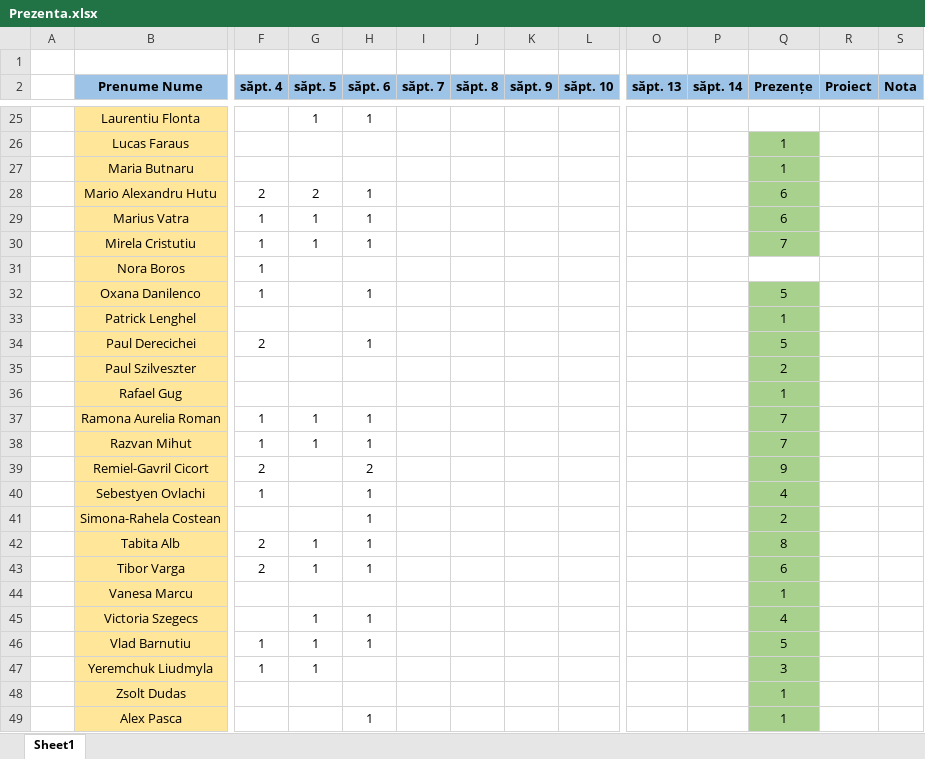
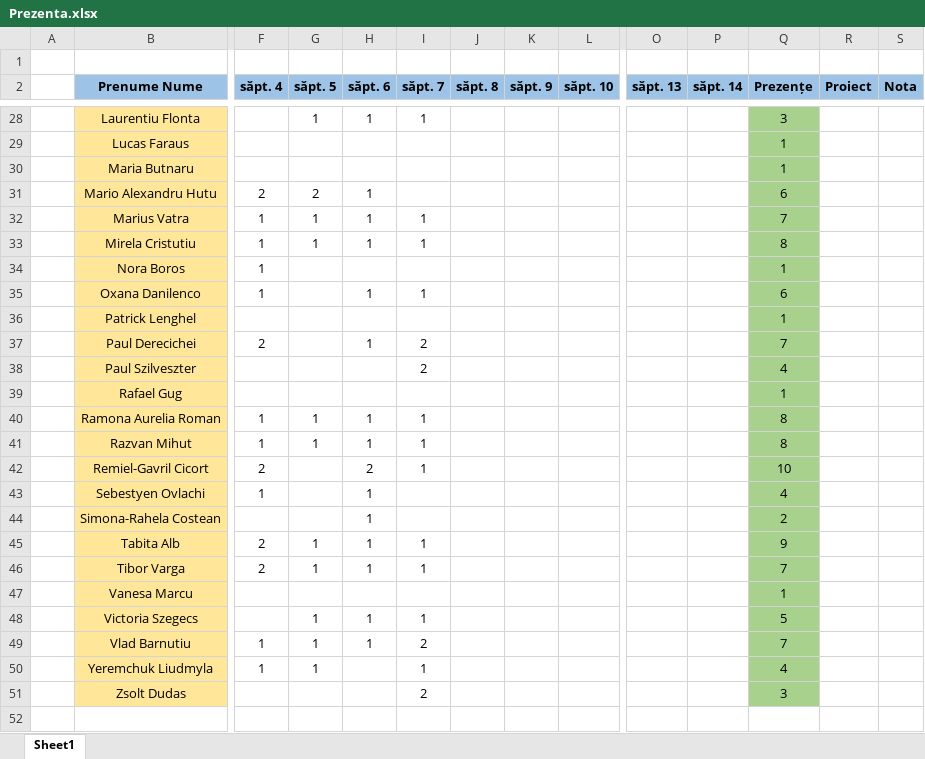
Before and after one commit to PelleRemus/Facultate_Promotia_2024_2027, an Excel workbook: Algoritmi Fundamentali/Prezenta.xlsx, sheet Sheet1, drawn as a sheet; only a part is shown, gaps mark what is left out; values as stored, in another font and other column widths than the file's, no borders; conditional formats not drawn; removed rows and columns are numbered as before the commit, all else as after; rows hold the shown columns only; the diff covers the shown part only; the diff names each change by its address in the sheet, - before the commit and + after, or states it on an @@ line.

```diff
--- a/Algoritmi Fundamentali/Prezenta.xlsx (sheet Sheet1)
+++ b/Algoritmi Fundamentali/Prezenta.xlsx (sheet Sheet1)
-I28 (săpt. 7): (empty)
+I28 (săpt. 7): 1
-Q28 fill: none
+Q28 fill: #A9D18E
-Q28 (Prezențe): (empty)
+Q28 (Prezențe): 3
-I32:I33 (săpt. 7): (empty)
+I32:I33 (săpt. 7): 1
-Q32 (Prezențe): 6
+Q32 (Prezențe): 7
-Q33 (Prezențe): 7
+Q33 (Prezențe): 8
-Q34 (Prezențe): (empty)
+Q34 (Prezențe): 1
-Q34 fill: none
+Q34 fill: #A9D18E
-I35 (săpt. 7): (empty)
+I35 (săpt. 7): 1
-Q35 (Prezențe): 5
+Q35 (Prezențe): 6
-I37:I38 (săpt. 7): (empty)
+I37:I38 (săpt. 7): 2
-Q37 (Prezențe): 5
+Q37 (Prezențe): 7
-Q38 (Prezențe): 2
+Q38 (Prezențe): 4
-I40:I42 (săpt. 7): (empty)
+I40:I42 (săpt. 7): 1
-Q40:Q41 (Prezențe): 7
+Q40:Q41 (Prezențe): 8
-Q42 (Prezențe): 9
+Q42 (Prezențe): 10
-I45:I46 (săpt. 7): (empty)
+I45:I46 (săpt. 7): 1
-Q45 (Prezențe): 8
+Q45 (Prezențe): 9
-Q46 (Prezențe): 6
+Q46 (Prezențe): 7
-I48 (săpt. 7): (empty)
+I48 (săpt. 7): 1
-Q48 (Prezențe): 4
+Q48 (Prezențe): 5
-I49 (săpt. 7): (empty)
+I49 (săpt. 7): 2
-Q49 (Prezențe): 5
+Q49 (Prezențe): 7
-I50 (săpt. 7): (empty)
+I50 (săpt. 7): 1
-Q50 (Prezențe): 3
+Q50 (Prezențe): 4
-I51 (săpt. 7): (empty)
+I51 (săpt. 7): 2
-Q51 (Prezențe): 1
+Q51 (Prezențe): 3
-row 49:  | Alex Pasca |  |  | 1 |  |  |  |  |  |  | 1
```
Also changed, not shown: 3 added rows, 30 edited cells and cell formats elsewhere in this sheet, formulas that keep their value, 4 other files.
